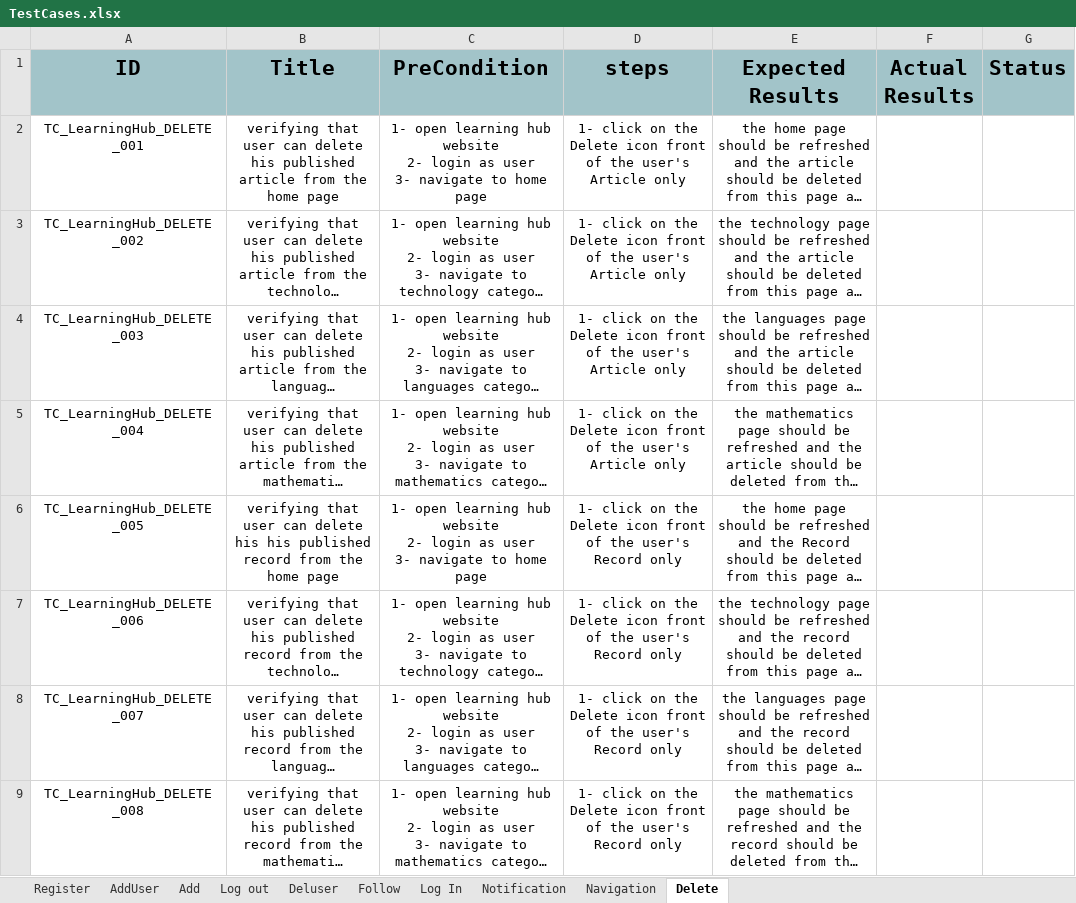
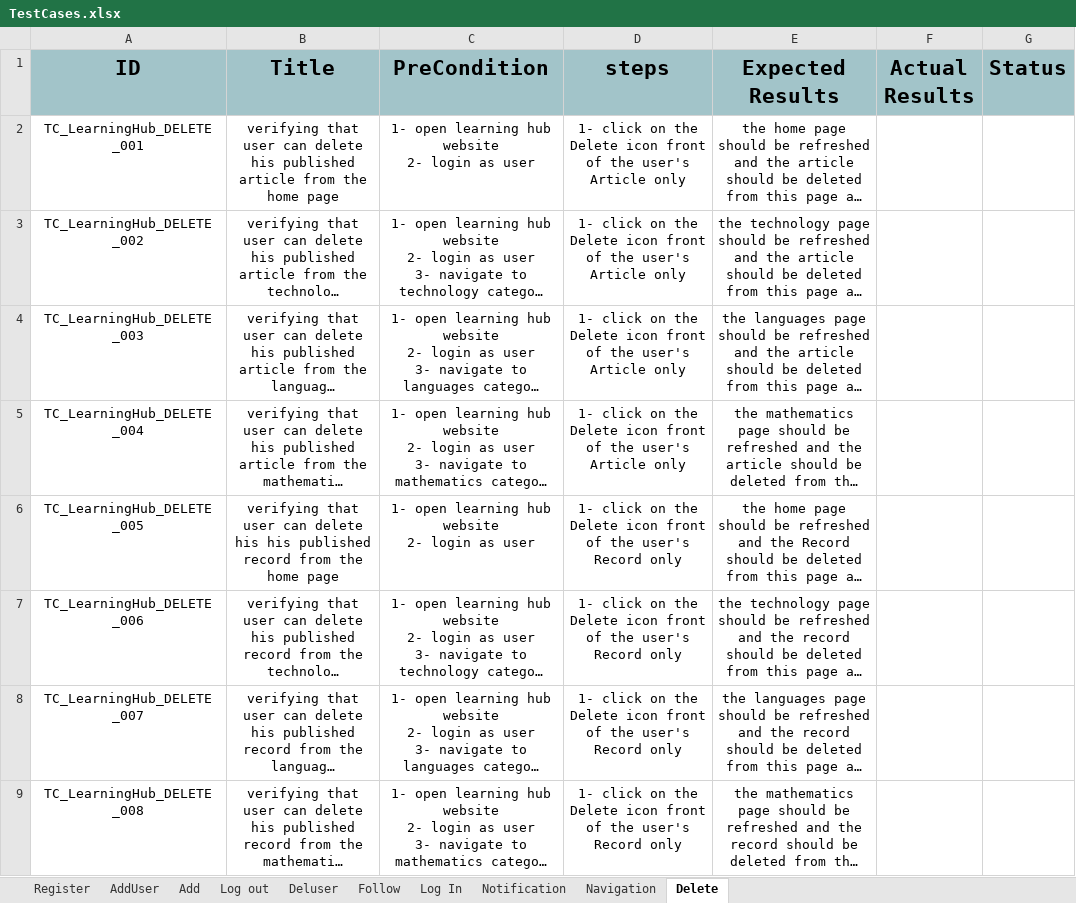
Before and after one commit to AlaaOsama25/learning-hub, an Excel workbook: Testing/Test Report/TestCases.xlsx, sheet Delete, drawn as a sheet; only a part is shown; long unchanged cells end in …; values as stored, in another font and other column widths than the file's, no borders; ↵ is a line break in a cell; the diff covers the shown part only; the diff names each change by its address in the sheet, - before the commit and + after, or states it on an @@ line.

```diff
--- a/Testing/Test Report/TestCases.xlsx (sheet Delete)
+++ b/Testing/Test Report/TestCases.xlsx (sheet Delete)
-C2 (PreCondition): …as user ↵ 3- navigate to home page
+C2 (PreCondition): …as user
-C6 (PreCondition): …as user ↵ 3- navigate to home page
+C6 (PreCondition): …as user
```
Also changed, not shown: 29 edited cells and cell formats elsewhere in this sheet, sheet Log out.
